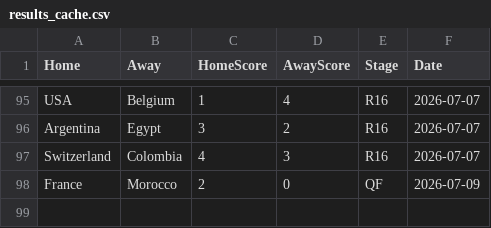
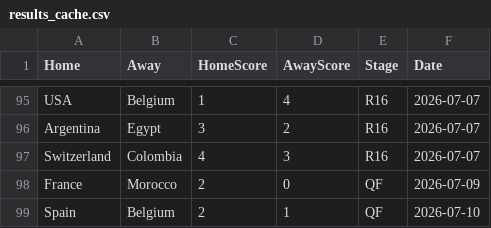
Before and after one commit to jamy85/world_cup, a CSV file: results_cache.csv, drawn as a sheet; only a part is shown, gaps mark what is left out; the diff names each change by its address in the sheet, - before the commit and + after, or states it on an @@ line.

```diff
--- a/results_cache.csv
+++ b/results_cache.csv
+row 99: Spain | Belgium | 2 | 1 | QF | 2026-07-10
```
Also changed, not shown: 1 other file.
